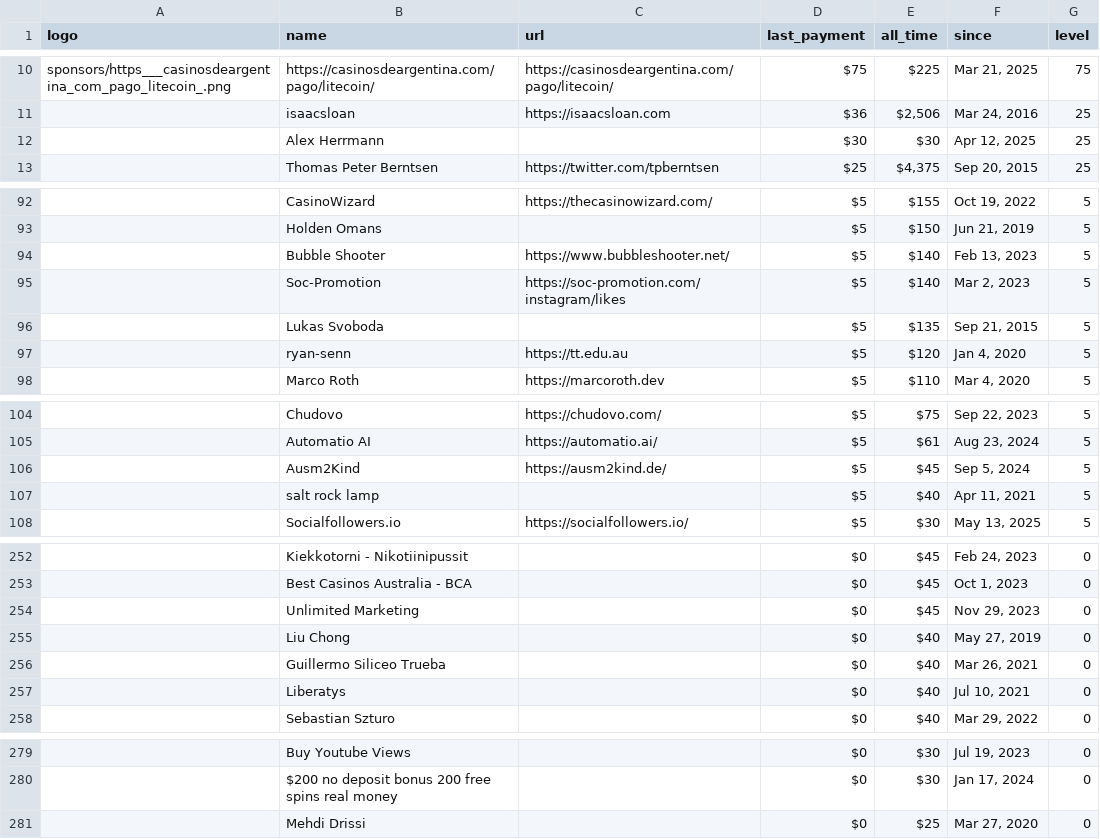
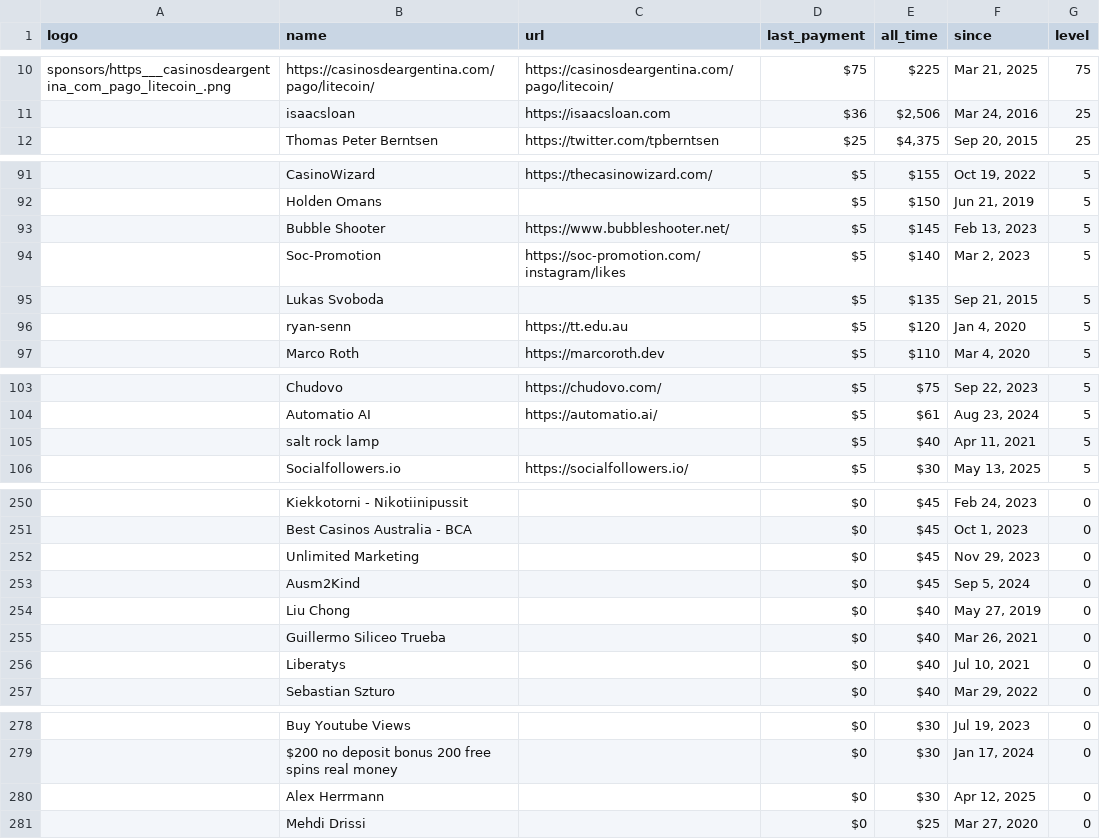
Before and after one commit to crystal-lang/crystal-website, a CSV file: _data/sponsors.csv, drawn as a sheet; only a part is shown, gaps mark what is left out; removed rows and columns are numbered as before the commit, all else as after; the diff covers the shown part only; the diff names each change by its address in the sheet, - before the commit and + after, or states it on an @@ line.

```diff
--- a/_data/sponsors.csv
+++ b/_data/sponsors.csv
-row 12:  | Alex Herrmann |  | $30 | $30 | Apr 12, 2025 | 25
-E93 (all_time): $140
+E93 (all_time): $145
-row 106:  | Ausm2Kind | https://ausm2kind.de/ | $5 | $45 | Sep 5, 2024 | 5
+row 253:  | Ausm2Kind |  | $0 | $45 | Sep 5, 2024 | 0
+row 280:  | Alex Herrmann |  | $0 | $30 | Apr 12, 2025 | 0
```
Also changed, not shown: 1 edited cell elsewhere in this file, 1 other file.
